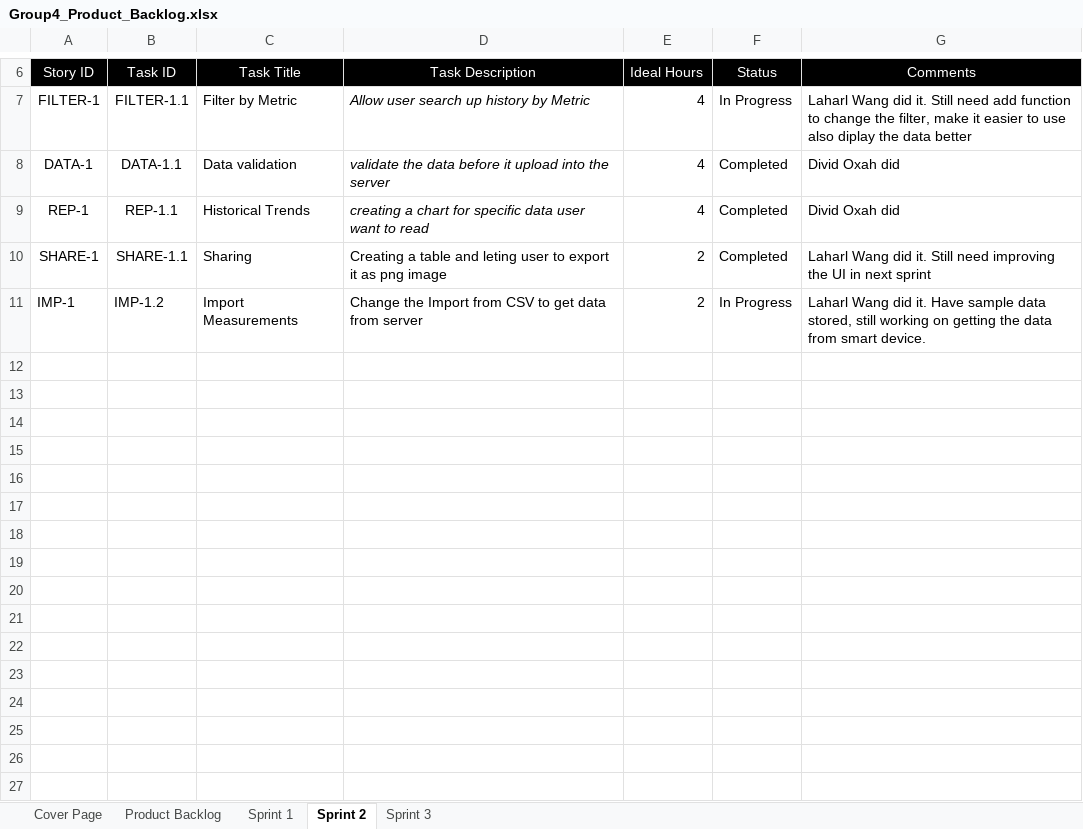
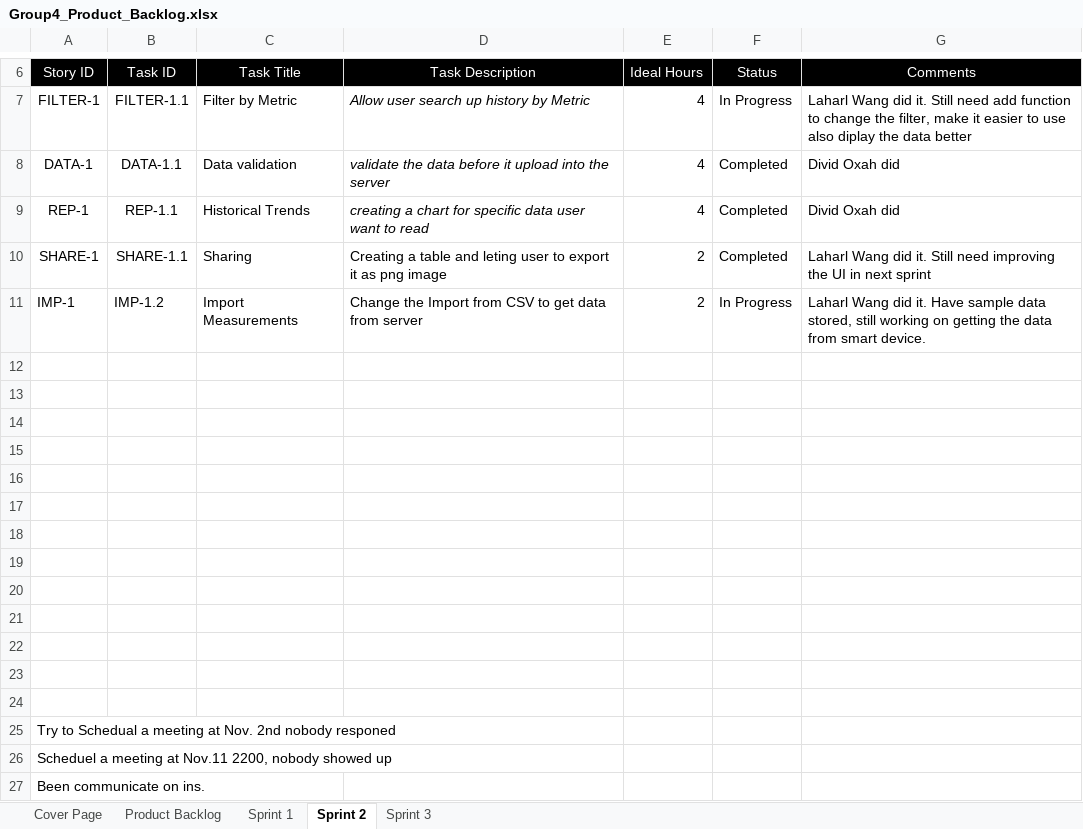
Before and after one commit to krish-prashar/CP317B-Project-Group-4, an Excel workbook: submission/Group4_Product_Backlog.xlsx, sheet Sprint 2, drawn as a sheet; only a part is shown, gaps mark what is left out; values as stored, in another font and other column widths than the file's, no borders; the diff names each change by its address in the sheet, - before the commit and + after, or states it on an @@ line.

```diff
--- a/submission/Group4_Product_Backlog.xlsx (sheet Sprint 2)
+++ b/submission/Group4_Product_Backlog.xlsx (sheet Sprint 2)
+row 12: (empty)
+row 13: (empty)
+row 14: (empty)
+row 15: (empty)
+row 16: (empty)
+row 17: (empty)
+row 18: (empty)
+row 19: (empty)
+row 20: (empty)
+row 21: (empty)
+row 22: (empty)
+row 23: (empty)
+row 24: (empty)
+row 25: Try to Schedual a meeting at Nov. 2nd nobody responed
+row 26: Scheduel a meeting at Nov.11 2200, nobody showed up
+row 27: Been communicate on ins.
```
Also changed, not shown: submission/Group4-Blog.xlsx, 1 other file.
